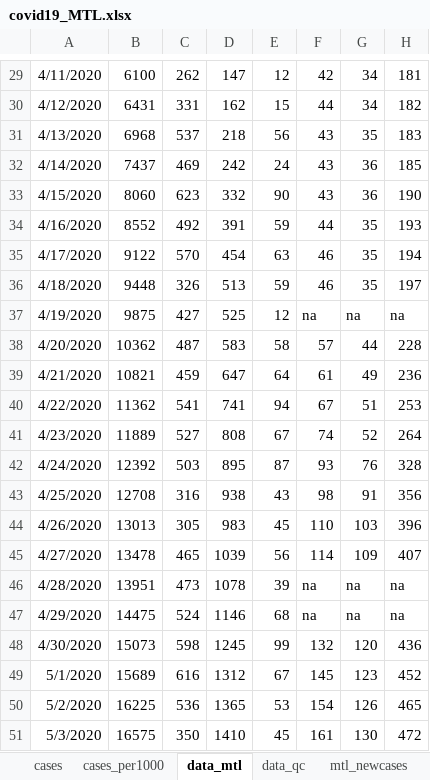
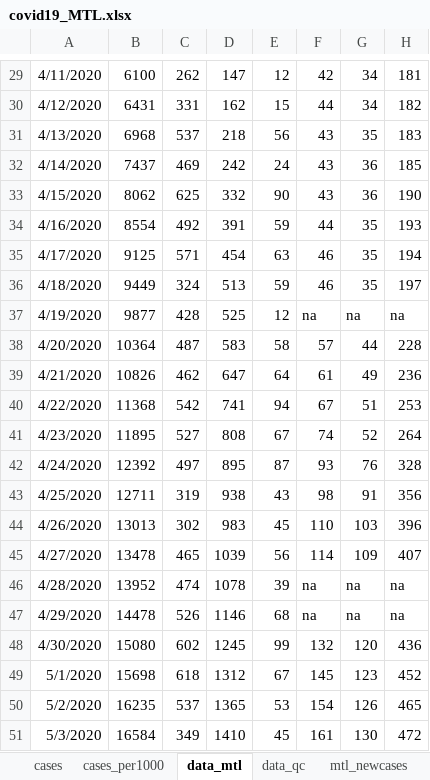
Before and after one commit to jeremymoreau/covid19mtl, an Excel workbook: app/data/covid19_MTL.xlsx, sheet data_mtl, drawn as a sheet; only a part is shown, gaps mark what is left out; values as stored, in another font and other column widths than the file's, no borders; the diff covers the shown part only; the diff names each change by its address in the sheet, - before the commit and + after, or states it on an @@ line.

Commit message:
Update data (2020-05-17)

```diff
--- a/app/data/covid19_MTL.xlsx (sheet data_mtl)
+++ b/app/data/covid19_MTL.xlsx (sheet data_mtl)
-B33: 8060
+B33: 8062
-C33: 623
+C33: 625
-B34: 8552
+B34: 8554
-B35: 9122
+B35: 9125
-C35: 570
+C35: 571
-B36: 9448
+B36: 9449
-C36: 326
+C36: 324
-B37: 9875
+B37: 9877
-C37: 427
+C37: 428
-B38: 10362
+B38: 10364
-B39: 10821
+B39: 10826
-C39: 459
+C39: 462
-B40: 11362
+B40: 11368
-C40: 541
+C40: 542
-B41: 11889
+B41: 11895
-C42: 503
+C42: 497
-B43: 12708
+B43: 12711
-C43: 316
+C43: 319
-C44: 305
+C44: 302
-B46: 13951
+B46: 13952
-C46: 473
+C46: 474
-B47: 14475
+B47: 14478
-C47: 524
+C47: 526
-B48: 15073
+B48: 15080
-C48: 598
+C48: 602
-B49: 15689
+B49: 15698
-C49: 616
+C49: 618
-B50: 16225
+B50: 16235
-C50: 536
+C50: 537
-B51: 16575
+B51: 16584
-C51: 350
+C51: 349
```
Also changed, not shown: 1 added row and 21 edited cells elsewhere in this sheet, sheet mtl_newcases, sheet scratch, sheet data_qc, sheet cases, sheet cases_per1000, sheet santemontreal, 6 other files.
